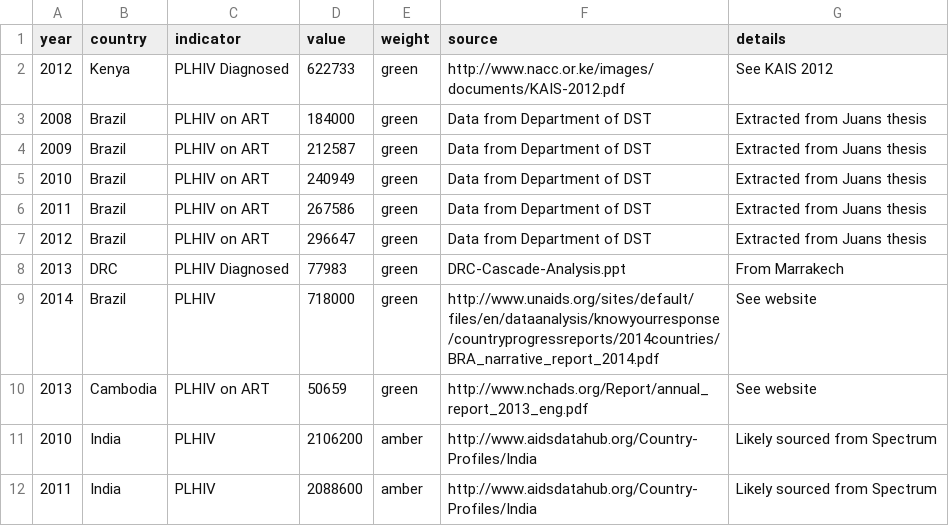
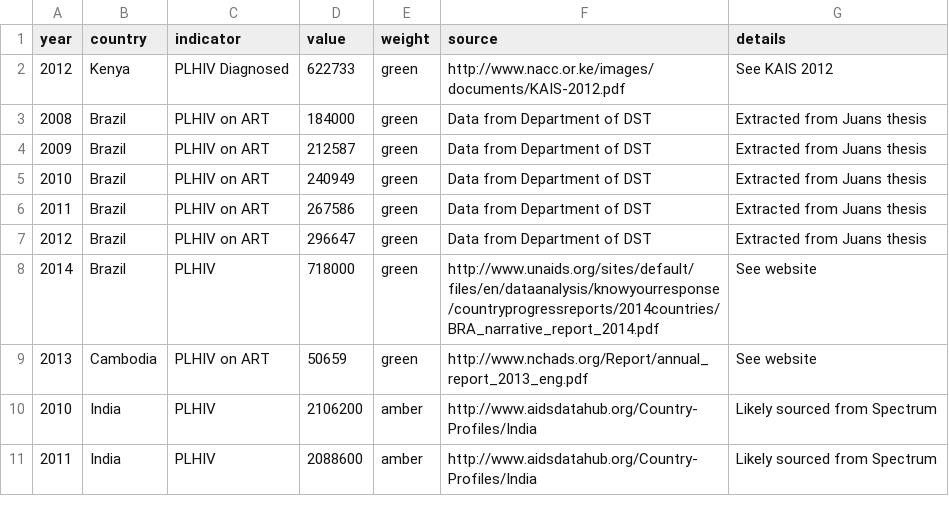
Before and after one commit to jackolney/CascadeDashboard, a CSV file: inst/app/server/data/calibration/previous-data.csv, drawn as a sheet; only a part is shown.

Commit message:
DRC data cleanup

```diff
--- a/inst/app/server/data/calibration/previous-data.csv
+++ b/inst/app/server/data/calibration/previous-data.csv
@@ -7,3 +7,2 @@ year,country,indicator,value,weight,source,details
 2012,Brazil,PLHIV on ART,296647,green,Data from Department of DST,Extracted from Juans thesis
-2013,DRC,PLHIV Diagnosed,77983,green,DRC-Cascade-Analysis.ppt,From Marrakech
 2014,Brazil,PLHIV,718000,green,http://www.unaids.org/sites/default/files/en/dataanalysis/knowyourresponse/countryprogressreports/2014countries/BRA_narrative_report_2014.pdf,See website
```
Also changed, not shown: inst/app/server/data/marrakech.csv.
